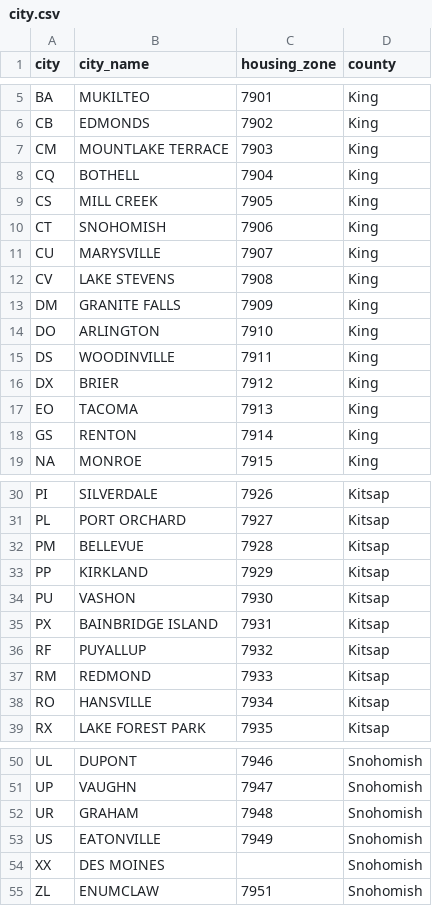
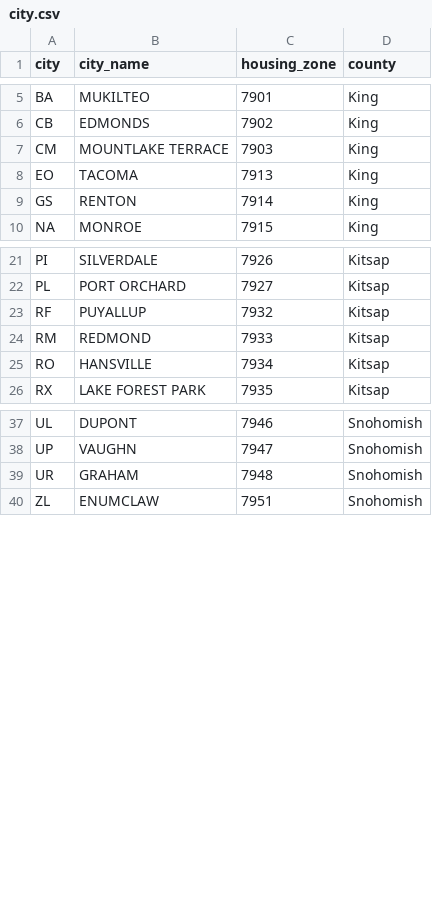
Before and after one commit to psrc/itm-tutorial-python, a CSV file: data/city.csv, drawn as a sheet; only a part is shown, gaps mark what is left out.

Commit message:
removed cities from data to have left v inner merge example

```diff
--- a/data/city.csv
+++ b/data/city.csv
@@ -7,11 +7,2 @@ CB,EDMONDS,7902,King
 CM,MOUNTLAKE TERRACE,7903,King
-CQ,BOTHELL,7904,King
-CS,MILL CREEK,7905,King
-CT,SNOHOMISH,7906,King
-CU,MARYSVILLE,7907,King
-CV,LAKE STEVENS,7908,King
-DM,GRANITE FALLS,7909,King
-DO,ARLINGTON,7910,King
-DS,WOODINVILLE,7911,King
-DX,BRIER,7912,King
 EO,TACOMA,7913,King
@@ -31,6 +22,2 @@ PI,SILVERDALE,7926,Kitsap
 PL,PORT ORCHARD,7927,Kitsap
-PM,BELLEVUE,7928,Kitsap
-PP,KIRKLAND,7929,Kitsap
-PU,VASHON,7930,Kitsap
-PX,BAINBRIDGE ISLAND,7931,Kitsap
 RF,PUYALLUP,7932,Kitsap
@@ -52,4 +39,2 @@ UP,VAUGHN,7947,Snohomish
 UR,GRAHAM,7948,Snohomish
-US,EATONVILLE,7949,Snohomish
-XX,DES MOINES,,Snohomish
 ZL,ENUMCLAW,7951,Snohomish
```
Also changed, not shown: 2 other files.
